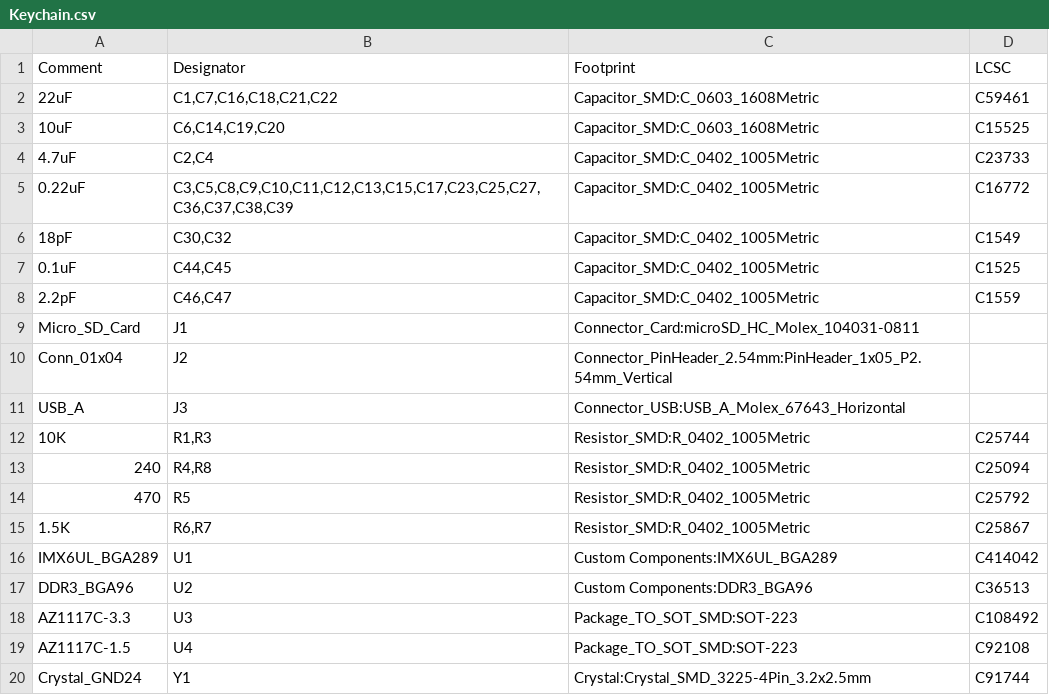
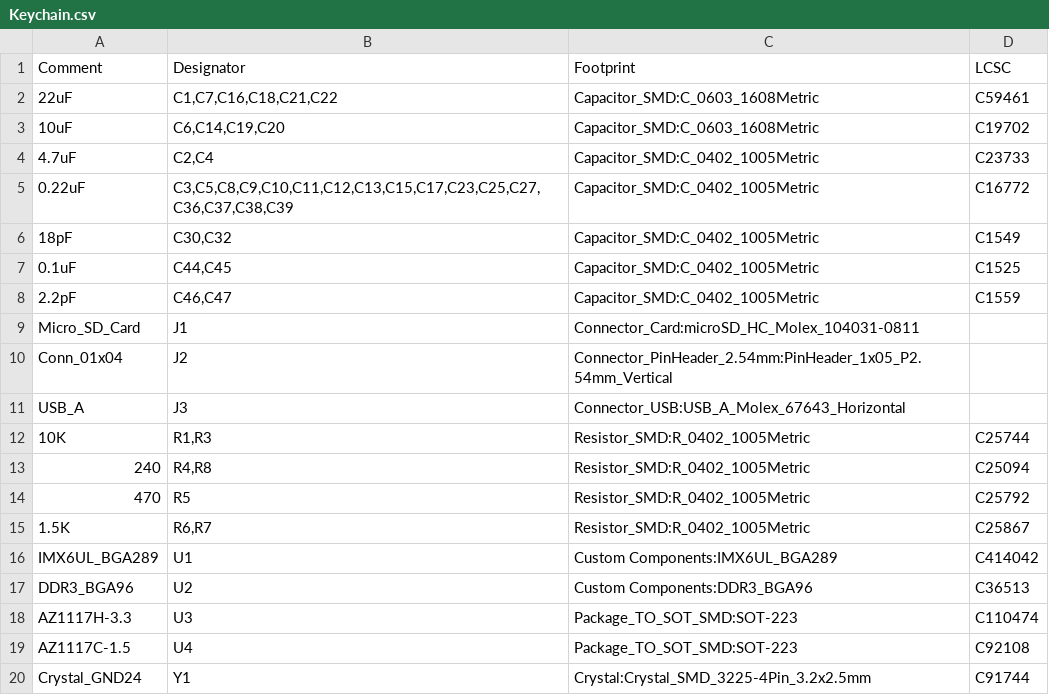
Before and after one commit to zachmorr/IMX6ULL-Dev-Board, a CSV file: Keychain.csv, drawn as a sheet; the diff names each change by its address in the sheet, - before the commit and + after, or states it on an @@ line.

```diff
--- a/Keychain.csv
+++ b/Keychain.csv
-D3 (LCSC): C15525
+D3 (LCSC): C19702
-A18 (Comment): AZ1117C-3.3
+A18 (Comment): AZ1117H-3.3
-D18 (LCSC): C108492
+D18 (LCSC): C110474
```
Also changed, not shown: Keychain-all-pos.csv, 18 other files.
